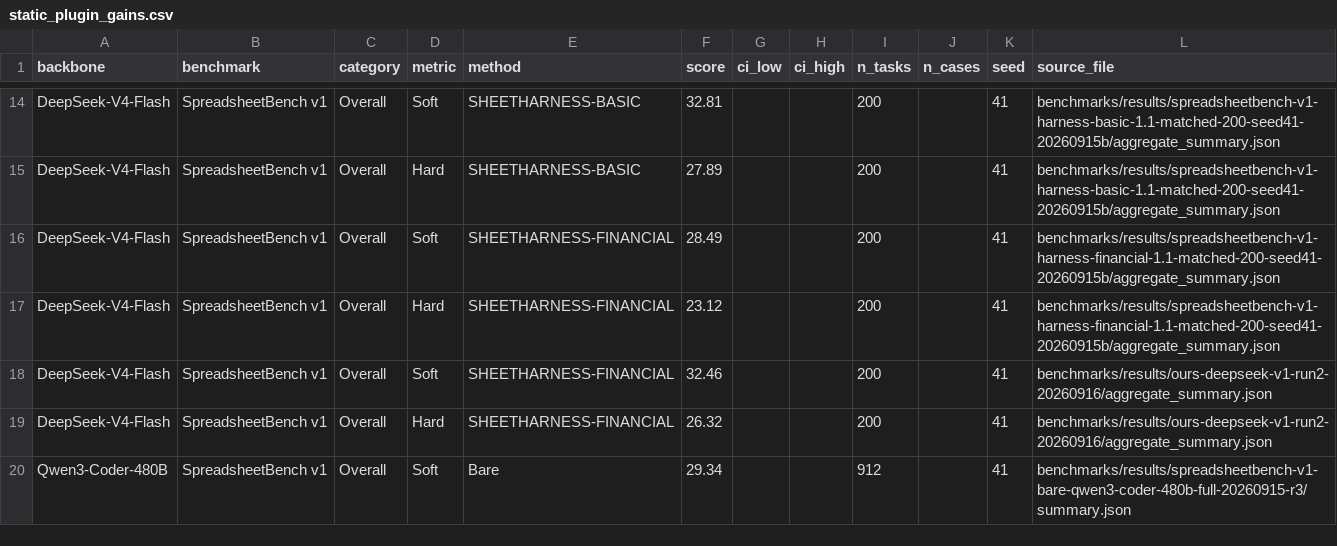
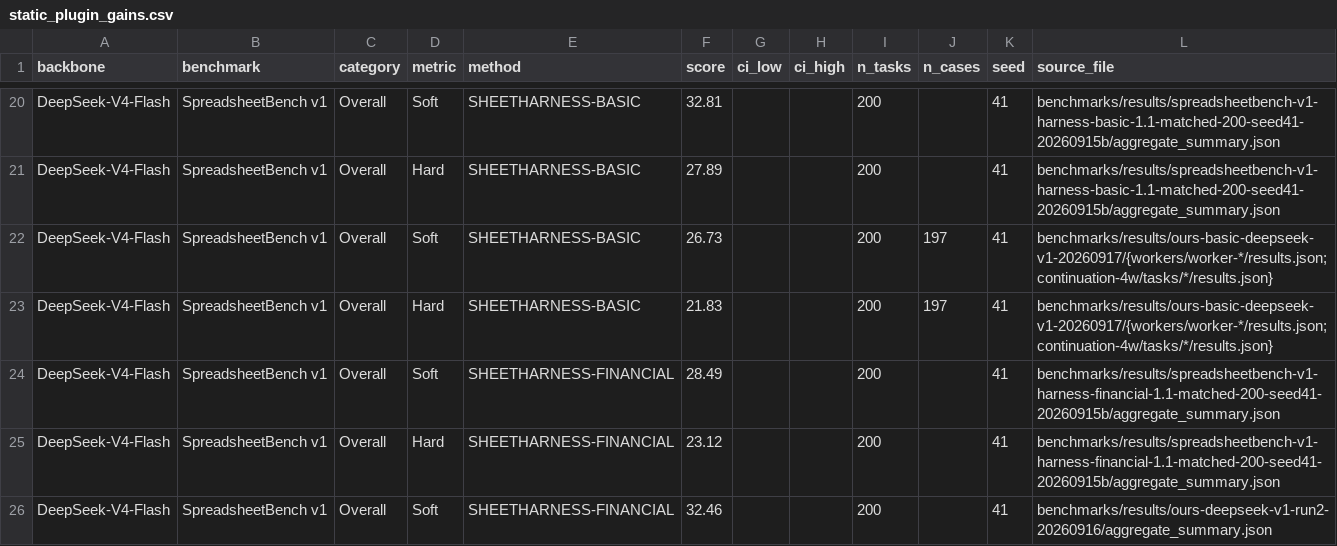
Before and after one commit to nixiakT/spreadsheet-harness, a CSV file: paper_fig_data/static_plugin_gains.csv, drawn as a sheet; only a part is shown, gaps mark what is left out; the shorter side is filled out with more unchanged rows; the diff covers the shown part only; the diff names each change by its address in the sheet, - before the commit and + after, or states it on an @@ line.

```diff
--- a/paper_fig_data/static_plugin_gains.csv
+++ b/paper_fig_data/static_plugin_gains.csv
+row 22: DeepSeek-V4-Flash | SpreadsheetBench v1 | Overall | Soft | SHEETHARNESS-BASIC | 26.73 |  |  | 200 | 197 | 41 | benchmarks/results/ours-basic-deepseek-v1-20260917/{workers/worker-*/results.json;continuation-4w/tasks/*/results.json}
+row 23: DeepSeek-V4-Flash | SpreadsheetBench v1 | Overall | Hard | SHEETHARNESS-BASIC | 21.83 |  |  | 200 | 197 | 41 | benchmarks/results/ours-basic-deepseek-v1-20260917/{workers/worker-*/results.json;continuation-4w/tasks/*/results.json}
```
Also changed, not shown: 14 added rows and 12 edited cells elsewhere in this file, paper_fig_data/accuracy_cost_tradeoff.csv, paper_fig_data/backbone_robustness.csv, 32 other files.
